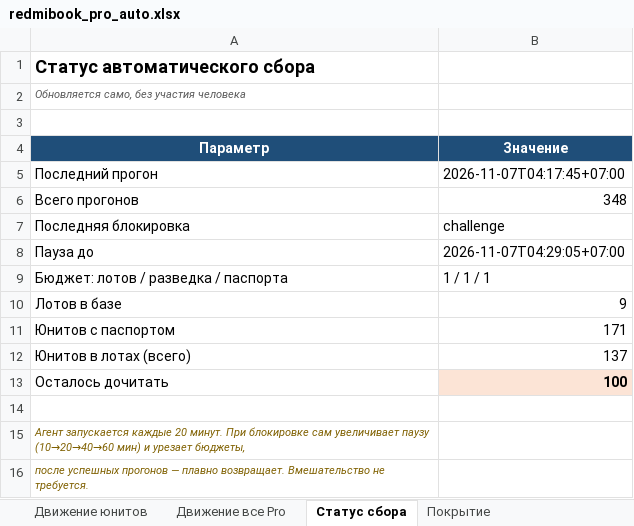
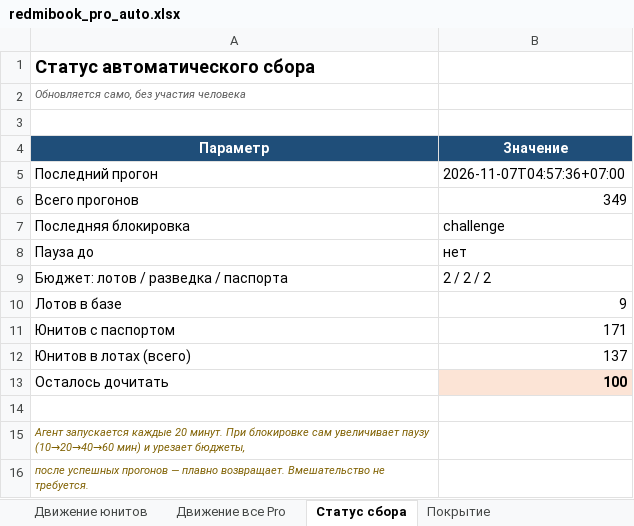
Before and after one commit to usmniko-spec/jd-laptops, an Excel workbook: redmibook_pro_auto.xlsx, sheet Статус сбора, drawn as a sheet; values as stored, in another font and other column widths than the file's, no borders; the diff names each change by its address in the sheet, - before the commit and + after, or states it on an @@ line.

```diff
--- a/redmibook_pro_auto.xlsx (sheet Статус сбора)
+++ b/redmibook_pro_auto.xlsx (sheet Статус сбора)
-B5 (Значение): 2026-11-07T04:17:45+07:00
+B5 (Значение): 2026-11-07T04:57:36+07:00
-B6 (Значение): 348
+B6 (Значение): 349
-B8 (Значение): 2026-11-07T04:29:05+07:00
+B8 (Значение): нет
-B9 (Значение): 1 / 1 / 1
+B9 (Значение): 2 / 2 / 2
```
Also changed, not shown: sheet Динамика, sheet Покрытие, sheet Сводка, sheet Ultra (все версии), sheet Движение юнитов, sheet Движение все Pro, 4 other files.
